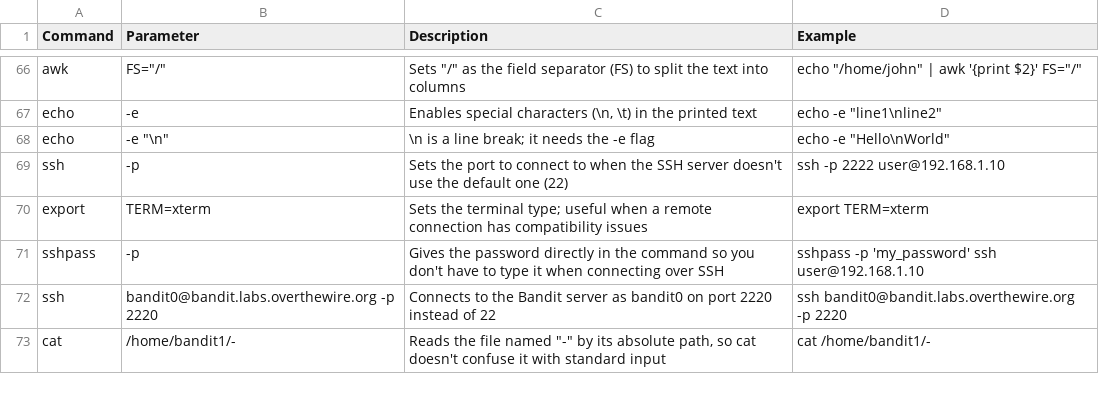
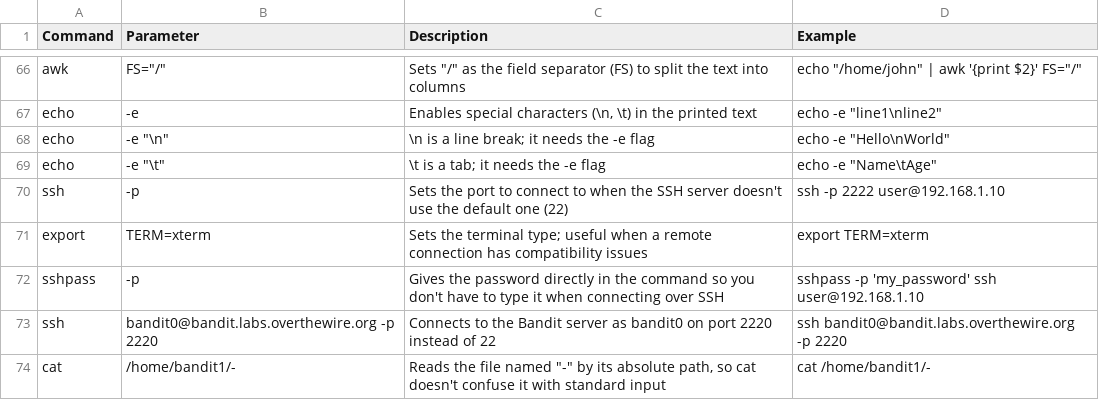
Before and after one commit to TrueOwl-Override/Linux-Commands, a CSV file: data/parameters.csv, drawn as a sheet; only a part is shown, gaps mark what is left out.

```diff
--- a/data/parameters.csv
+++ b/data/parameters.csv
@@ -68,2 +68,3 @@ echo,-e,"Enables special characters (\n, \t) in the printed text","echo -e ""lin
 echo,"-e ""\n""",\n is a line break; it needs the -e flag,"echo -e ""Hello\nWorld"""
+echo,"-e ""\t""",\t is a tab; it needs the -e flag,"echo -e ""Name\tAge"""
 ssh,-p,Sets the port to connect to when the SSH server doesn't use the default one (22),ssh -p 2222 user@192.168.1.10
```
Also changed, not shown: 3 other files.
